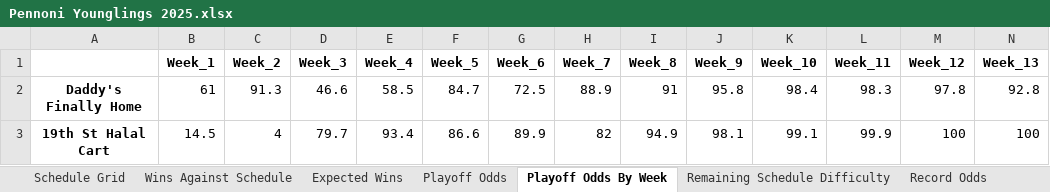
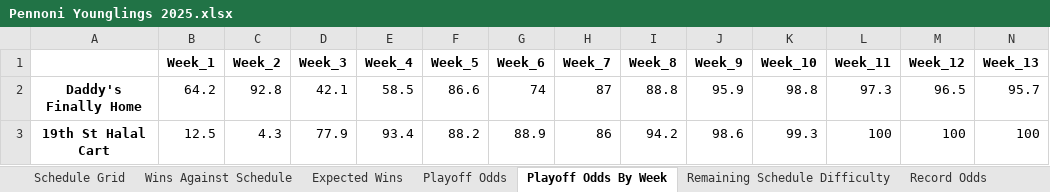
Before and after one commit to LouieR3/FantasyFootballApp, an Excel workbook: leagues/Pennoni Younglings 2025.xlsx, sheet Playoff Odds By Week, drawn as a sheet; only a part is shown; values as stored, in another font and other column widths than the file's, no borders; the diff covers the shown part only; the diff names each change by its address in the sheet, - before the commit and + after, or states it on an @@ line.

Commit message:
week 16

```diff
--- a/leagues/Pennoni Younglings 2025.xlsx (sheet Playoff Odds By Week)
+++ b/leagues/Pennoni Younglings 2025.xlsx (sheet Playoff Odds By Week)
-B2 (Week_1): 61
+B2 (Week_1): 64.2
-C2 (Week_2): 91.3
+C2 (Week_2): 92.8
-D2 (Week_3): 46.6
+D2 (Week_3): 42.1
-F2 (Week_5): 84.7
+F2 (Week_5): 86.6
-G2 (Week_6): 72.5
+G2 (Week_6): 74
-H2 (Week_7): 88.9
+H2 (Week_7): 87
-I2 (Week_8): 91
+I2 (Week_8): 88.8
-J2 (Week_9): 95.8
+J2 (Week_9): 95.9
-K2 (Week_10): 98.4
+K2 (Week_10): 98.8
-L2 (Week_11): 98.3
+L2 (Week_11): 97.3
-M2 (Week_12): 97.8
+M2 (Week_12): 96.5
-N2 (Week_13): 92.8
+N2 (Week_13): 95.7
-B3 (Week_1): 14.5
+B3 (Week_1): 12.5
-C3 (Week_2): 4
+C3 (Week_2): 4.3
-D3 (Week_3): 79.7
+D3 (Week_3): 77.9
-F3 (Week_5): 86.6
+F3 (Week_5): 88.2
-G3 (Week_6): 89.9
+G3 (Week_6): 88.9
-H3 (Week_7): 82
+H3 (Week_7): 86
-I3 (Week_8): 94.9
+I3 (Week_8): 94.2
-J3 (Week_9): 98.1
+J3 (Week_9): 98.6
-K3 (Week_10): 99.1
+K3 (Week_10): 99.3
-L3 (Week_11): 99.9
+L3 (Week_11): 100
```
Also changed, not shown: 126 edited cells elsewhere in this sheet, sheet Schedule Grid, sheet LPI By Week, sheet Louie Power Index, sheet Expected Wins, sheet Wins Against Schedule, sheet Biggest Upsets, leagues/0755 Fantasy Football 2025.xlsx, leagues/Family Fantasy 2025.xlsx, 27 other files.
